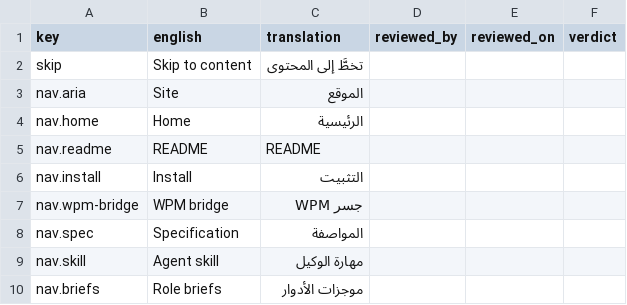
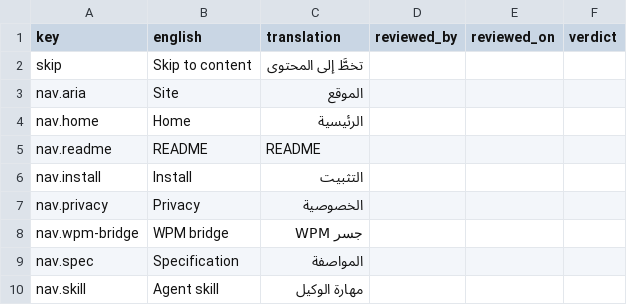
Before and after one commit to project-portfolio-management/project-portfolio-management, a CSV file: governance/translation-reviews/site-ar.csv, drawn as a sheet; only a part is shown; the shorter side is filled out with more unchanged rows.

```diff
--- a/governance/translation-reviews/site-ar.csv
+++ b/governance/translation-reviews/site-ar.csv
@@ -6,2 +6,3 @@ nav.readme,README,README,,,
 nav.install,Install,التثبيت,,,
+nav.privacy,Privacy,الخصوصية,,,
 nav.wpm-bridge,WPM bridge,جسر WPM,,,
```
Also changed, not shown: governance/translation-reviews/site-cy.csv, governance/translation-reviews/site-hi.csv, 1 other file.
